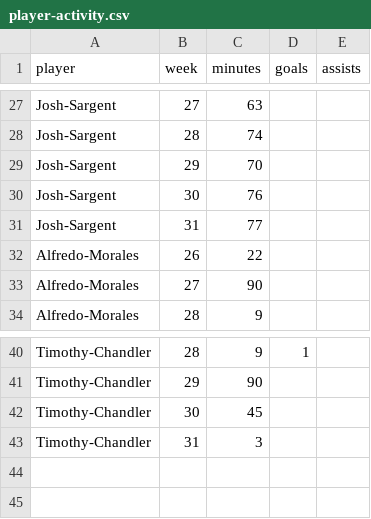
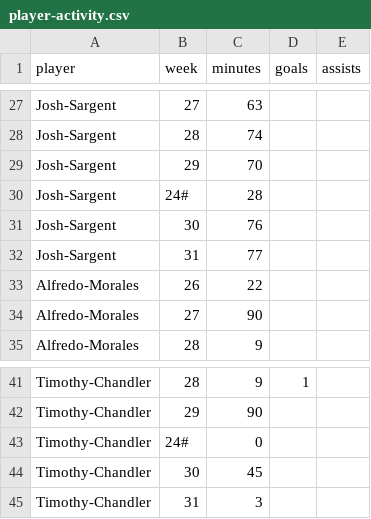
Before and after one commit to kingshark8848/ussoccer-data, a CSV file: player-activity.csv, drawn as a sheet; only a part is shown, gaps mark what is left out; the diff names each change by its address in the sheet, - before the commit and + after, or states it on an @@ line.

Commit message:
Update player-activity.csv

```diff
--- a/player-activity.csv
+++ b/player-activity.csv
+row 30: Josh-Sargent | 24# | 28
+row 43: Timothy-Chandler | 24# | 0
```
